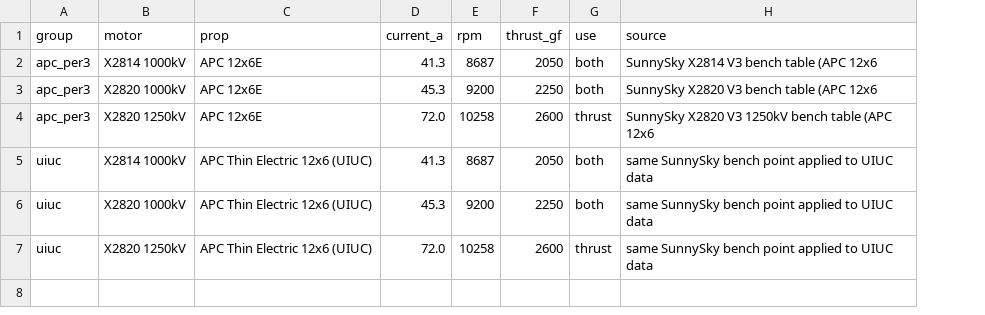
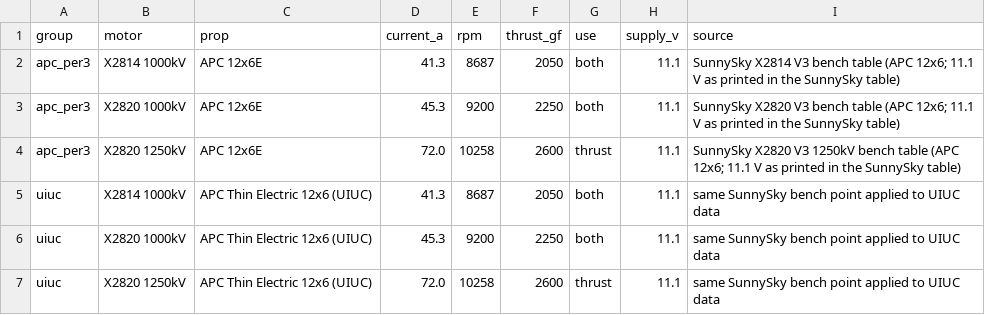
Before and after one commit to miguelmiguemigu/OpenPropulsionMatch, a CSV file: data_2/calibration.csv, drawn as a sheet; addresses are those after the commit; the diff names each change by its address in the sheet, - before the commit and + after, or states it on an @@ line.

```diff
--- a/data_2/calibration.csv
+++ b/data_2/calibration.csv
+column H (supply_v), rows 2-7: all 11.1
-I2 (source): …table (APC 12x6
+I2 (source): …table (APC 12x6; 11.1 V as printed in the SunnySky table)
-I3 (source): …table (APC 12x6
+I3 (source): …table (APC 12x6; 11.1 V as printed in the SunnySky table)
-I4 (source): …table (APC 12x6
+I4 (source): …table (APC 12x6; 11.1 V as printed in the SunnySky table)
```
Also changed, not shown: data_2/batteries.csv, data_2/props.csv, 7 other files.
